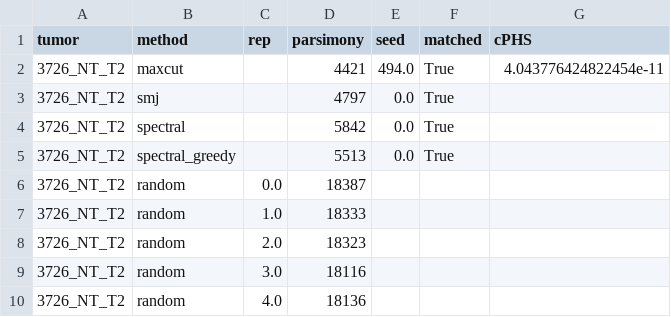
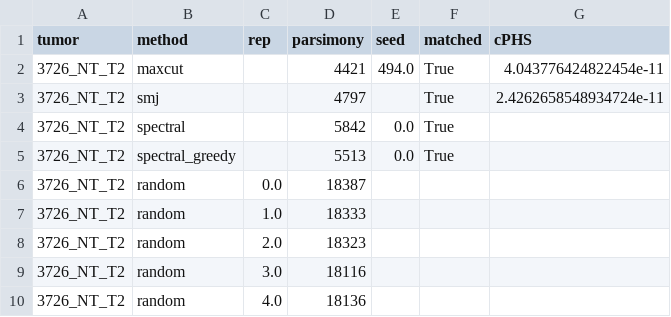
Before and after one commit to YosefLab/cPHS, a CSV file: trees/3726_NT_T2/parsimony.csv, drawn as a sheet.

```diff
--- a/trees/3726_NT_T2/parsimony.csv
+++ b/trees/3726_NT_T2/parsimony.csv
@@ -2,3 +2,3 @@ tumor,method,rep,parsimony,seed,matched,cPHS
 3726_NT_T2,maxcut,,4421,494.0,True,4.043776424822454e-11
-3726_NT_T2,smj,,4797,0.0,True,
+3726_NT_T2,smj,,4797,,True,2.4262658548934724e-11
 3726_NT_T2,spectral,,5842,0.0,True,
```
Also changed, not shown: trees/3460_Lkb1_T1_Fam/parsimony.csv, trees/3505_Lkb1_T2/parsimony.csv, 19 other files.
